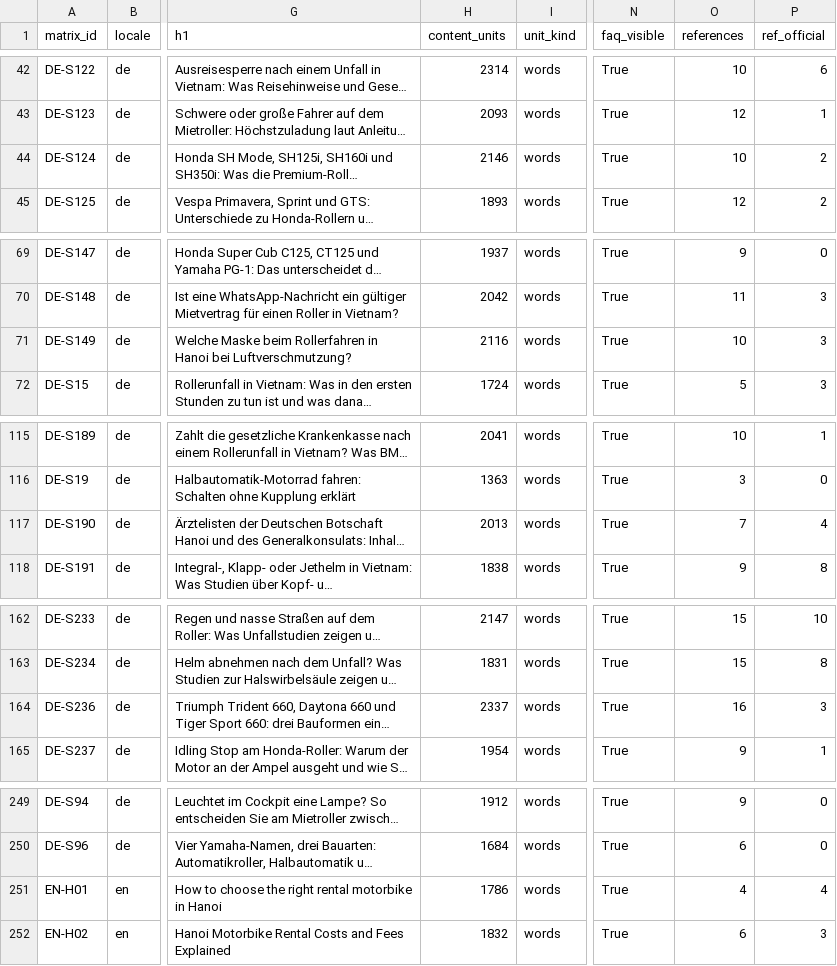
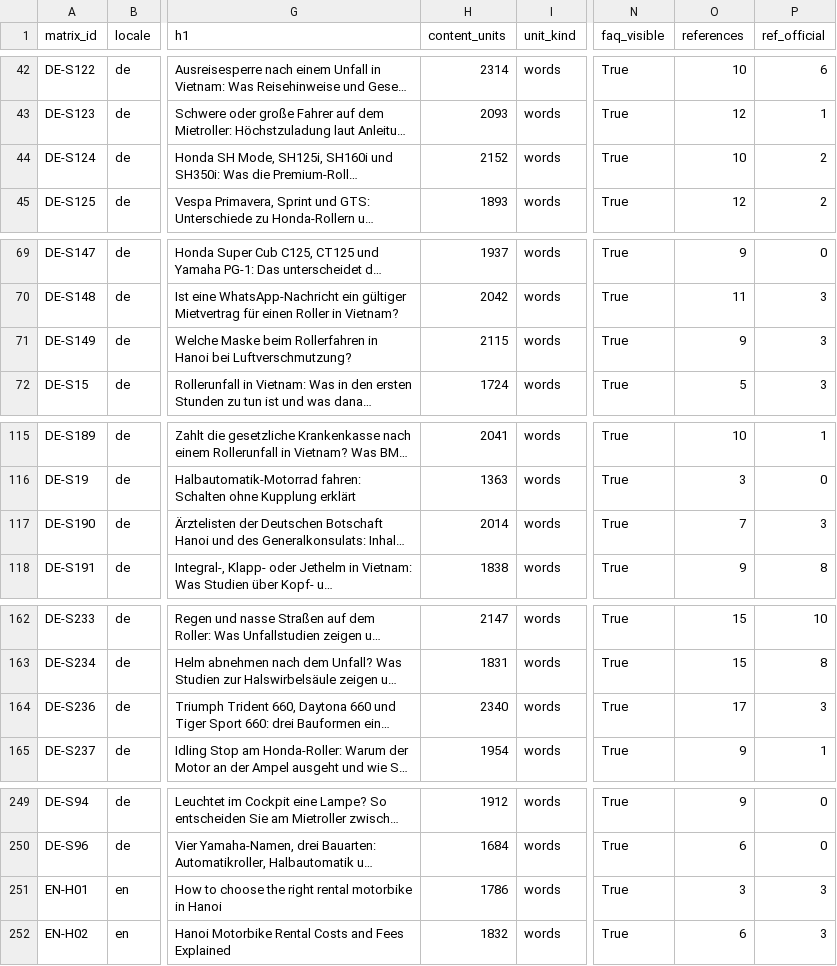
Before and after one commit to thuexemayhanoi/global, a CSV file: docs/seo-matrix/CONTENT-SEO-MATRIX.csv, drawn as a sheet; only a part is shown, gaps mark what is left out; long unchanged cells end in …; the diff covers the shown part only; the diff names each change by its address in the sheet, - before the commit and + after, or states it on an @@ line.

```diff
--- a/docs/seo-matrix/CONTENT-SEO-MATRIX.csv
+++ b/docs/seo-matrix/CONTENT-SEO-MATRIX.csv
-H44 (content_units): 2146
+H44 (content_units): 2152
-H71 (content_units): 2116
+H71 (content_units): 2115
-O71 (references): 10
+O71 (references): 9
-H117 (content_units): 2013
+H117 (content_units): 2014
-P117 (ref_official): 4
+P117 (ref_official): 3
-H164 (content_units): 2337
+H164 (content_units): 2340
-O164 (references): 16
+O164 (references): 17
-O251 (references): 4
+O251 (references): 3
-P251 (ref_official): 4
+P251 (ref_official): 3
```
Also changed, not shown: 4 edited cells elsewhere in this file, docs/seo-matrix/MASTER-SEO-MATRIX.csv, docs/seo-matrix/TASK-BOARD.csv, 43 other files.
